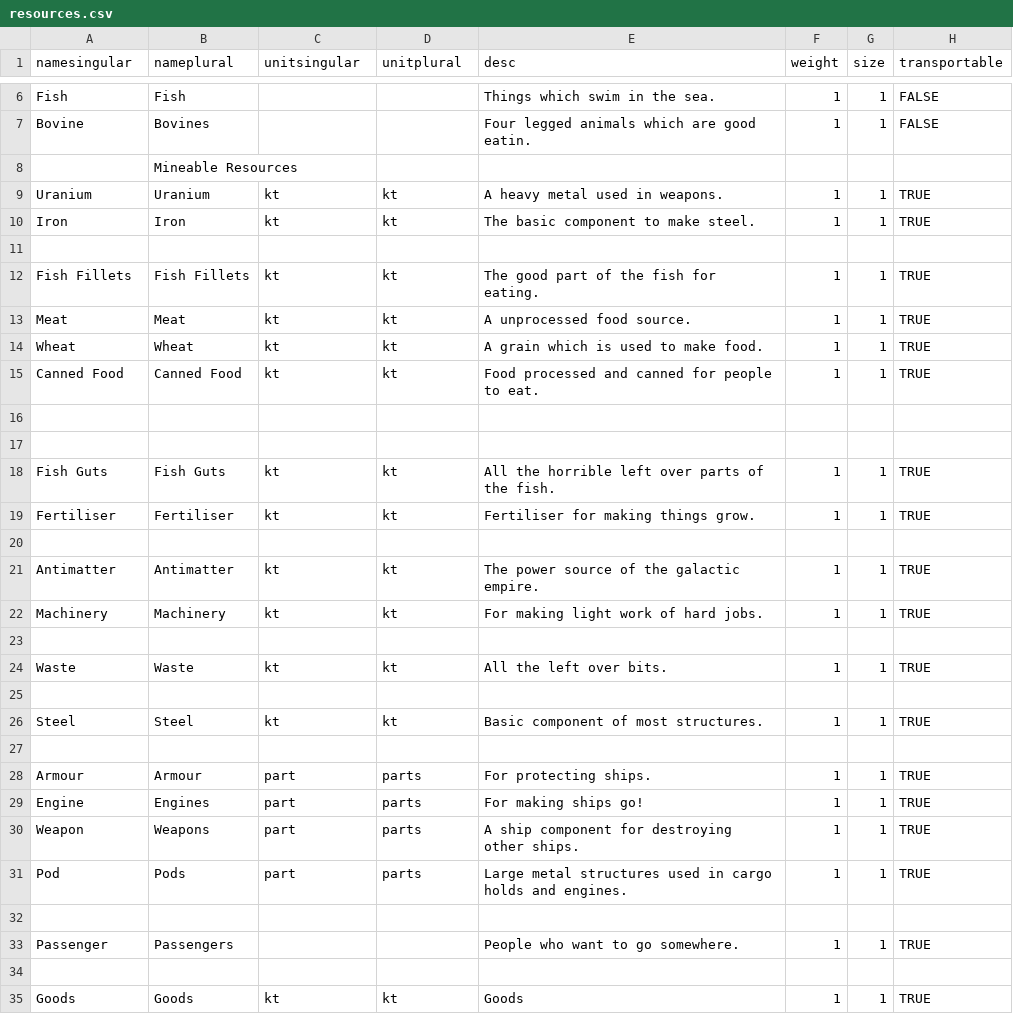
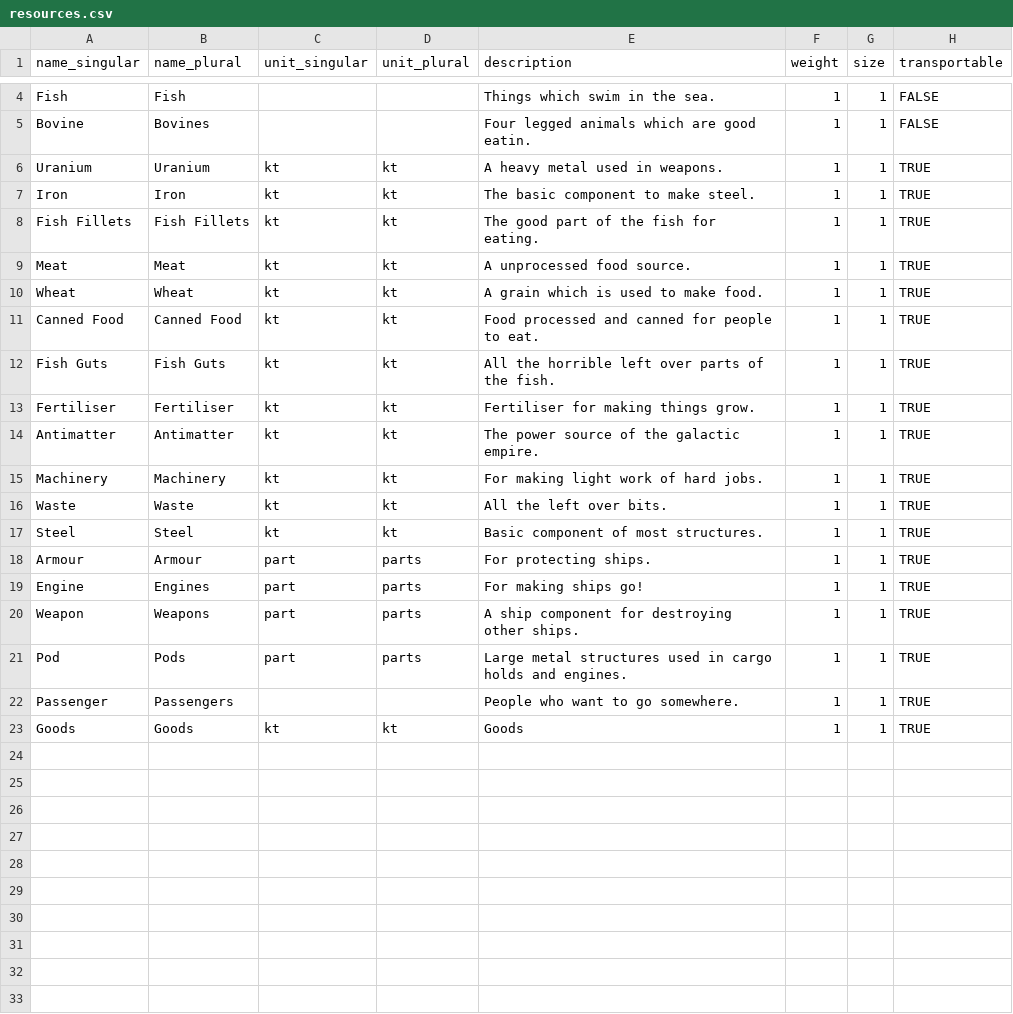
Before and after one commit to cahirwpz/tpserver-py, a CSV file: tp/server/rules/timtrader/other/resources.csv, drawn as a sheet; only a part is shown, gaps mark what is left out; the diff covers the shown part only.

```diff
--- a/tp/server/rules/timtrader/other/resources.csv
+++ b/tp/server/rules/timtrader/other/resources.csv
@@ -1 +1 @@
-"namesingular","nameplural","unitsingular","unitplural","desc","weight","size","transportable"
+"name_singular","name_plural","unit_singular","unit_plural","description","weight","size","transportable"
@@ -7,6 +5,4 @@
 "Bovine","Bovines",,,"Four legged animals which are good eatin.",1,1,FALSE
-,"Mineable Resources",,,,,,
 "Uranium","Uranium","kt","kt","A heavy metal used in weapons.",1,1,TRUE
 "Iron","Iron","kt","kt","The basic component to make steel.",1,1,TRUE
-,,,,,,,
 "Fish Fillets","Fish Fillets","kt","kt","The good part of the fish for eating.",1,1,TRUE
@@ -15,14 +11,8 @@
 "Canned Food","Canned Food","kt","kt","Food processed and canned for people to eat.",1,1,TRUE
-,,,,,,,
-,,,,,,,
 "Fish Guts","Fish Guts","kt","kt","All the horrible left over parts of the fish.",1,1,TRUE
 "Fertiliser","Fertiliser","kt","kt","Fertiliser for making things grow.",1,1,TRUE
-,,,,,,,
 "Antimatter","Antimatter","kt","kt","The power source of the galactic empire.",1,1,TRUE
 "Machinery","Machinery","kt","kt","For making light work of hard jobs.",1,1,TRUE
-,,,,,,,
 "Waste","Waste","kt","kt","All the left over bits.",1,1,TRUE
-,,,,,,,
 "Steel","Steel","kt","kt","Basic component of most structures.",1,1,TRUE
-,,,,,,,
 "Armour","Armour","part","parts","For protecting ships.",1,1,TRUE
@@ -31,5 +21,3 @@
 "Pod","Pods","part","parts","Large metal structures used in cargo holds and engines.",1,1,TRUE
-,,,,,,,
 "Passenger","Passengers",,,"People who want to go somewhere.",1,1,TRUE
-,,,,,,,
 "Goods","Goods","kt","kt","Goods",1,1,TRUE
```
Also changed, not shown: 2 removed rows elsewhere in this file, 1 other file.
